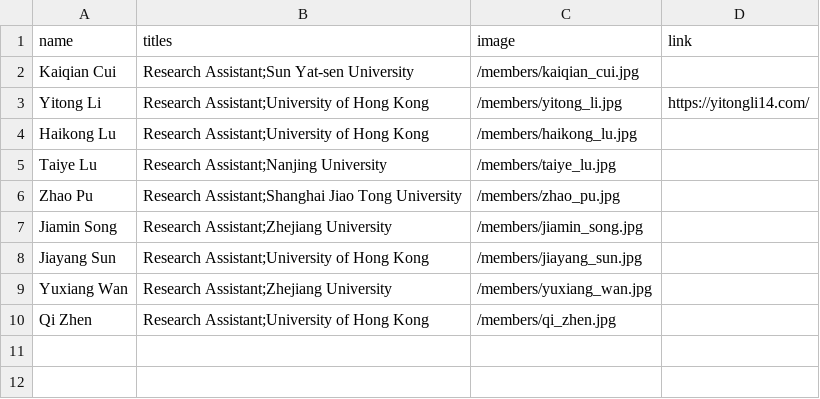
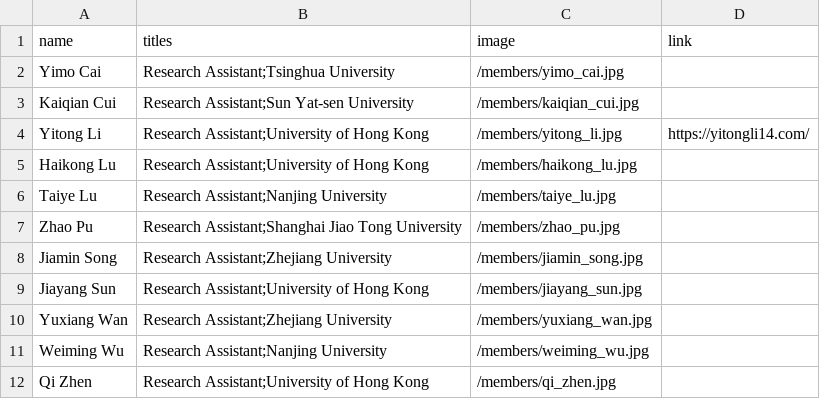
Before and after one commit to xlang-ai/xlang-ai.github.io, a CSV file: data/team/undergraduates.csv, drawn as a sheet.

Commit message:
Update members

```diff
--- a/data/team/undergraduates.csv
+++ b/data/team/undergraduates.csv
@@ -1,2 +1,3 @@
 name,titles,image,link
+Yimo Cai,Research Assistant;Tsinghua University,/members/yimo_cai.jpg,
 Kaiqian Cui,Research Assistant;Sun Yat-sen University,/members/kaiqian_cui.jpg,
@@ -9,2 +10,3 @@ Jiayang Sun,Research Assistant;University of Hong Kong,/members/jiayang_sun.jpg,
 Yuxiang Wan,Research Assistant;Zhejiang University,/members/yuxiang_wan.jpg,
+Weiming Wu,Research Assistant;Nanjing University,/members/weiming_wu.jpg,
 Qi Zhen,Research Assistant;University of Hong Kong,/members/qi_zhen.jpg,
```
Also changed, not shown: 2 other files.
